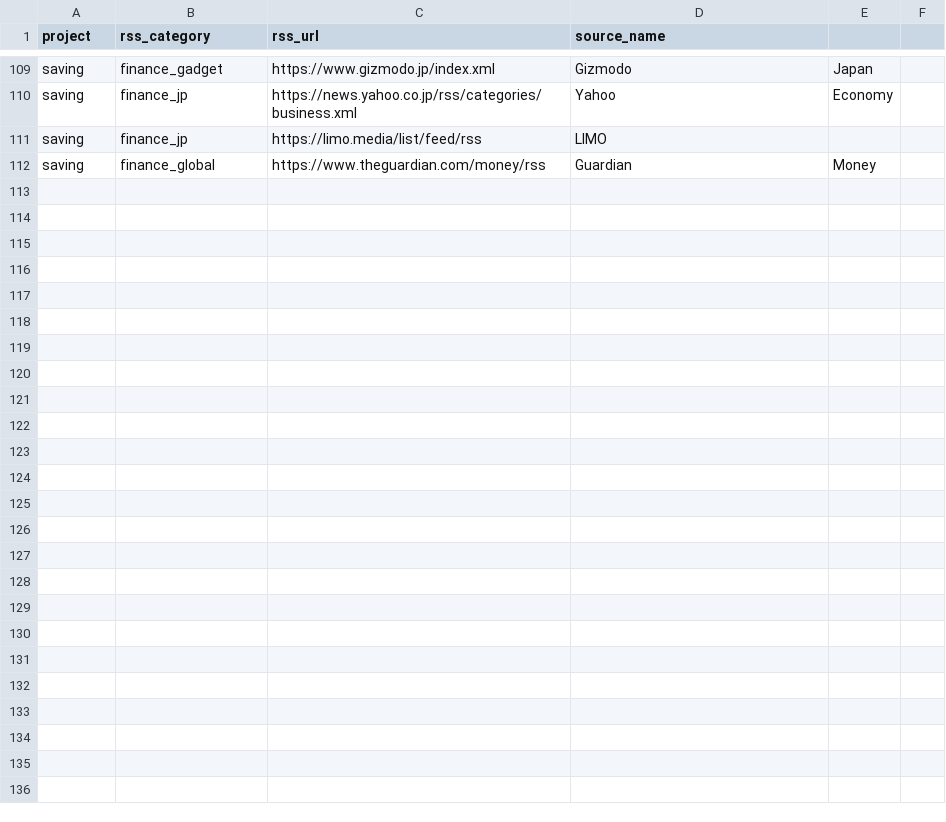
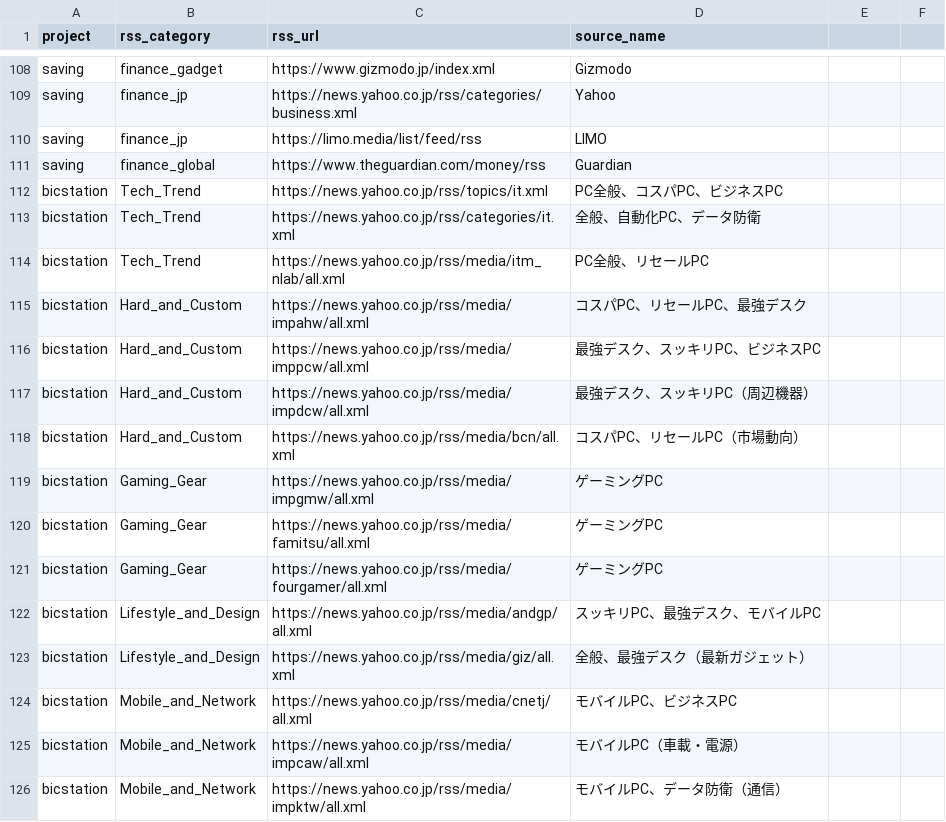
Before and after one commit to bicstation/shin-vps, a CSV file: django/api/management/commands/teitoku_settings/master_rss_sources.csv, drawn as a sheet; only a part is shown, gaps mark what is left out; addresses are those after the commit; the diff covers the shown part only; the diff names each change by its address in the sheet, - before the commit and + after, or states it on an @@ line.

```diff
--- a/django/api/management/commands/teitoku_settings/master_rss_sources.csv
+++ b/django/api/management/commands/teitoku_settings/master_rss_sources.csv
-E108: Japan
+E108: (empty)
-E109: Economy
+E109: (empty)
-E111: Money
+E111: (empty)
+row 112: bicstation | Tech_Trend | https://news.yahoo.co.jp/rss/topics/it.xml | PC全般、コスパPC、ビジネスPC
+row 113: bicstation | Tech_Trend | https://news.yahoo.co.jp/rss/categories/it.xml | 全般、自動化PC、データ防衛
+row 114: bicstation | Tech_Trend | https://news.yahoo.co.jp/rss/media/itm_nlab/all.xml | PC全般、リセールPC
+row 115: bicstation | Hard_and_Custom | https://news.yahoo.co.jp/rss/media/impahw/all.xml | コスパPC、リセールPC、最強デスク
+row 116: bicstation | Hard_and_Custom | https://news.yahoo.co.jp/rss/media/imppcw/all.xml | 最強デスク、スッキリPC、ビジネスPC
+row 117: bicstation | Hard_and_Custom | https://news.yahoo.co.jp/rss/media/impdcw/all.xml | 最強デスク、スッキリPC（周辺機器）
+row 118: bicstation | Hard_and_Custom | https://news.yahoo.co.jp/rss/media/bcn/all.xml | コスパPC、リセールPC（市場動向）
+row 119: bicstation | Gaming_Gear | https://news.yahoo.co.jp/rss/media/impgmw/all.xml | ゲーミングPC
+row 120: bicstation | Gaming_Gear | https://news.yahoo.co.jp/rss/media/famitsu/all.xml | ゲーミングPC
+row 121: bicstation | Gaming_Gear | https://news.yahoo.co.jp/rss/media/fourgamer/all.xml | ゲーミングPC
+row 122: bicstation | Lifestyle_and_Design | https://news.yahoo.co.jp/rss/media/andgp/all.xml | スッキリPC、最強デスク、モバイルPC
+row 123: bicstation | Lifestyle_and_Design | https://news.yahoo.co.jp/rss/media/giz/all.xml | 全般、最強デスク（最新ガジェット）
+row 124: bicstation | Mobile_and_Network | https://news.yahoo.co.jp/rss/media/cnetj/all.xml | モバイルPC、ビジネスPC
+row 125: bicstation | Mobile_and_Network | https://news.yahoo.co.jp/rss/media/impcaw/all.xml | モバイルPC（車載・電源）
+row 126: bicstation | Mobile_and_Network | https://news.yahoo.co.jp/rss/media/impktw/all.xml | モバイルPC、データ防衛（通信）
```
Also changed, not shown: 25 added rows, 1 removed row and 24 edited cells elsewhere in this file, django/api/management/commands/teitoku_settings/master_fleet.csv, 8 other files.
